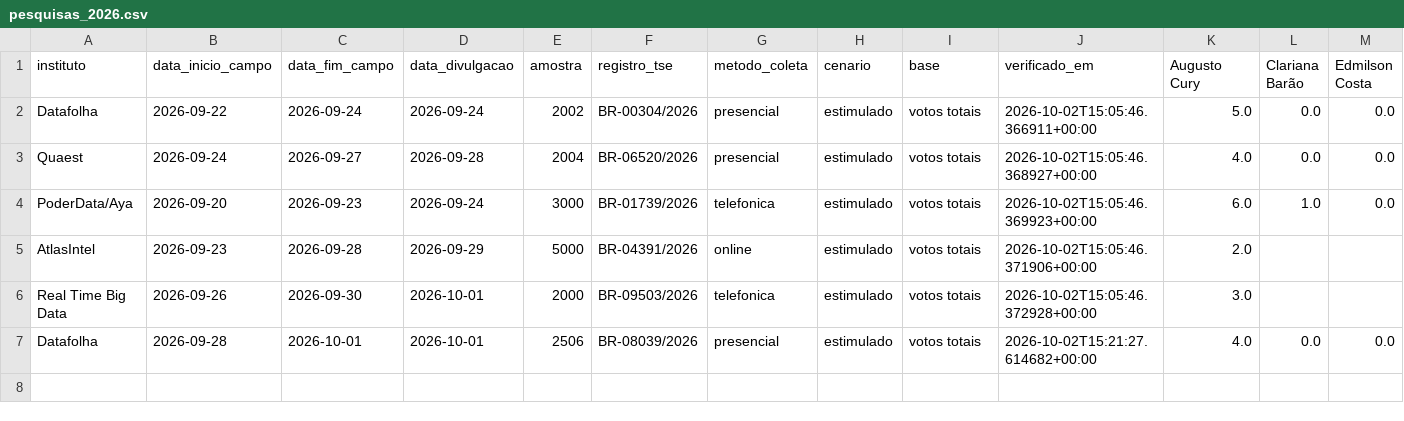
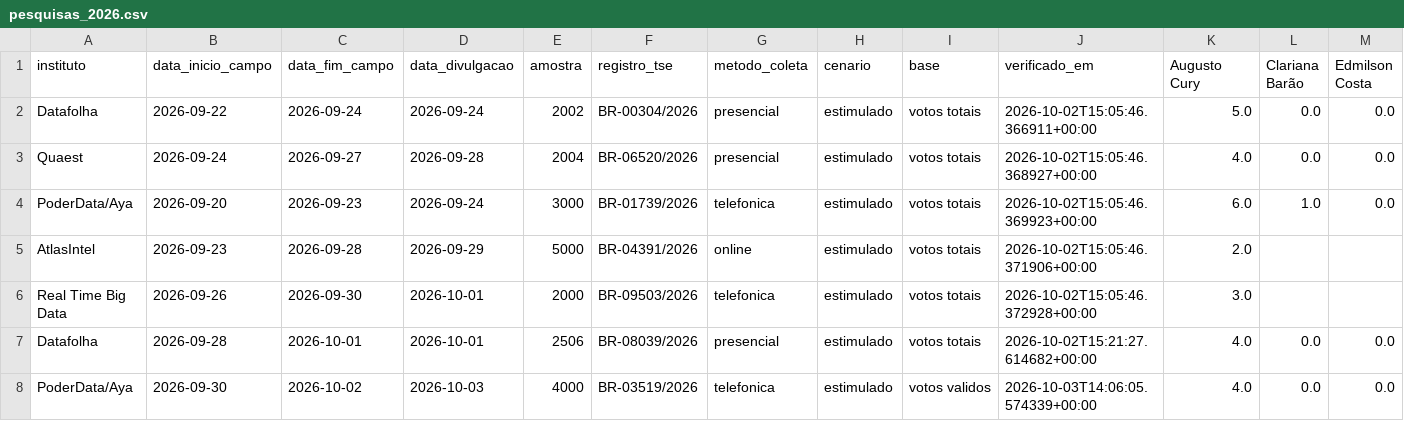
Before and after one commit to pvaluche/trabalho-econometria-a1, a CSV file: data/manual/pesquisas_2026.csv, drawn as a sheet; only a part is shown; rows hold the shown columns only; the diff names each change by its address in the sheet, - before the commit and + after, or states it on an @@ line.

Commit message:
data(pesquisas): adiciona PoderData/Aya BR-03519/2026 (03/10) com HTML e hash no MANIFEST

```diff
--- a/data/manual/pesquisas_2026.csv
+++ b/data/manual/pesquisas_2026.csv
+row 8: PoderData/Aya | 2026-09-30 | 2026-10-02 | 2026-10-03 | 4000 | BR-03519/2026 | telefonica | estimulado | votos validos | 2026-10-03T14:06:05.574339+00:00 | 4.0 | 0.0 | 0.0
```
Also changed, not shown: data/MANIFEST.csv.
